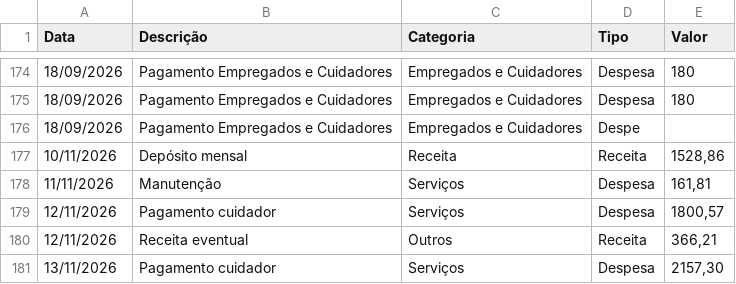
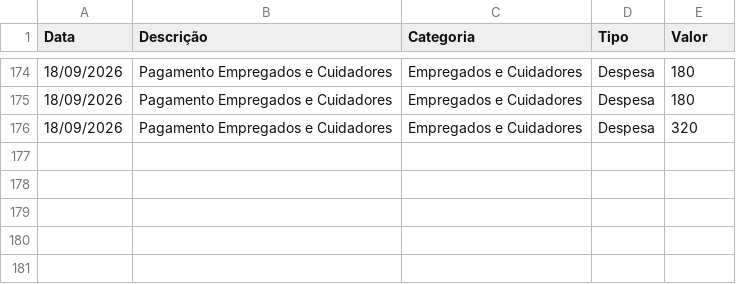
Before and after one commit to tsilva1982/teste, a CSV file: prestacao_contas/lancamentos.csv, drawn as a sheet; only a part is shown, gaps mark what is left out.

Commit message:
Update financial records in lancamentos.csv
Removed outdated financial entries and updated a payment record.

```diff
--- a/prestacao_contas/lancamentos.csv
+++ b/prestacao_contas/lancamentos.csv
@@ -175,7 +175,2 @@ Data;Descrição;Categoria;Tipo;Valor
 18/09/2026;Pagamento Empregados e Cuidadores;Empregados e Cuidadores;Despesa;180
-18/09/2026;Pagamento Empregados e Cuidadores;Empregados e Cuidadores;Despe
-10/11/2026;Depósito mensal;Receita;Receita;1528,86
-11/11/2026;Manutenção;Serviços;Despesa;161,81
-12/11/2026;Pagamento cuidador;Serviços;Despesa;1800,57
-12/11/2026;Receita eventual;Outros;Receita;366,21
-13/11/2026;Pagamento cuidador;Serviços;Despesa;2157,30
+18/09/2026;Pagamento Empregados e Cuidadores;Empregados e Cuidadores;Despesa;320
```
